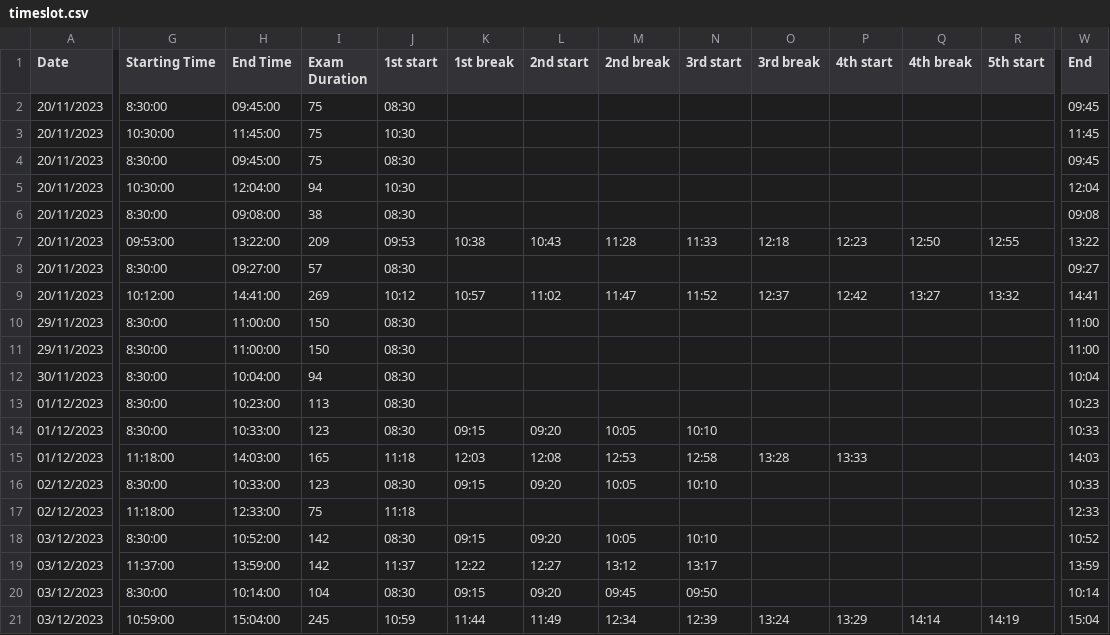
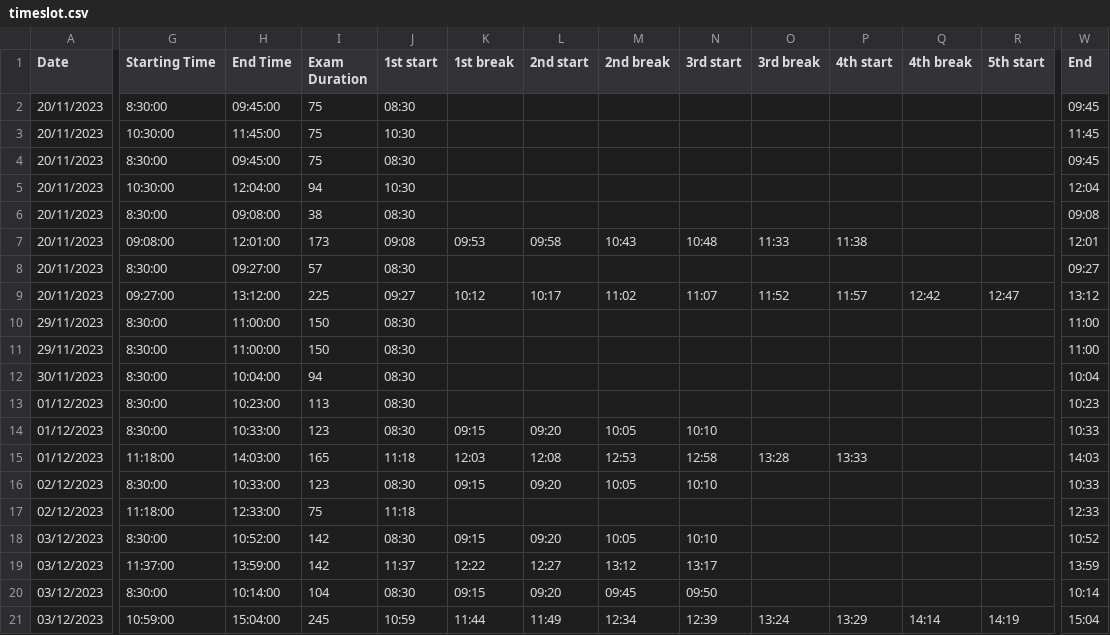
Before and after one commit to tomkwok0415/ExamScheduler, a CSV file: Timeslot/Output/timeslot.csv, drawn as a sheet; only a part is shown, gaps mark what is left out; the diff covers the shown part only; the diff names each change by its address in the sheet, - before the commit and + after, or states it on an @@ line.

```diff
--- a/Timeslot/Output/timeslot.csv
+++ b/Timeslot/Output/timeslot.csv
-G7 (Starting Time): 09:53:00
+G7 (Starting Time): 09:08:00
-H7 (End Time): 13:22:00
+H7 (End Time): 12:01:00
-I7 (Exam Duration): 209
+I7 (Exam Duration): 173
-J7 (1st start): 09:53
+J7 (1st start): 09:08
-K7 (1st break): 10:38
+K7 (1st break): 09:53
-L7 (2nd start): 10:43
+L7 (2nd start): 09:58
-M7 (2nd break): 11:28
+M7 (2nd break): 10:43
-N7 (3rd start): 11:33
+N7 (3rd start): 10:48
-O7 (3rd break): 12:18
+O7 (3rd break): 11:33
-P7 (4th start): 12:23
+P7 (4th start): 11:38
-Q7 (4th break): 12:50
+Q7 (4th break): (empty)
-R7 (5th start): 12:55
+R7 (5th start): (empty)
-W7 (End): 13:22
+W7 (End): 12:01
-G9 (Starting Time): 10:12:00
+G9 (Starting Time): 09:27:00
-H9 (End Time): 14:41:00
+H9 (End Time): 13:12:00
-I9 (Exam Duration): 269
+I9 (Exam Duration): 225
-J9 (1st start): 10:12
+J9 (1st start): 09:27
-K9 (1st break): 10:57
+K9 (1st break): 10:12
-L9 (2nd start): 11:02
+L9 (2nd start): 10:17
-M9 (2nd break): 11:47
+M9 (2nd break): 11:02
-N9 (3rd start): 11:52
+N9 (3rd start): 11:07
-O9 (3rd break): 12:37
+O9 (3rd break): 11:52
-P9 (4th start): 12:42
+P9 (4th start): 11:57
-Q9 (4th break): 13:27
+Q9 (4th break): 12:42
-R9 (5th start): 13:32
+R9 (5th start): 12:47
-W9 (End): 14:41
+W9 (End): 13:12
```
Also changed, not shown: 8 edited cells elsewhere in this file, 1 other file.
